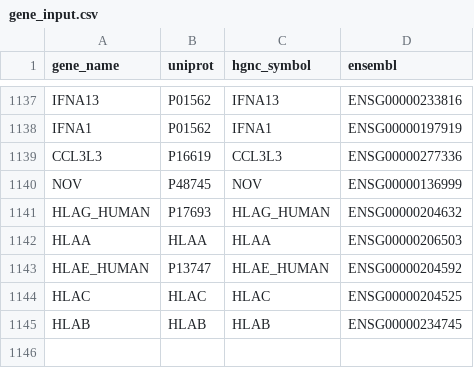
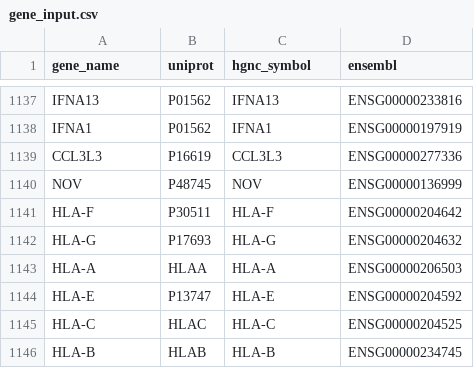
Before and after one commit to Teichlab/cellphonedb, a CSV file: cellphonedb/src/core/data/gene_input.csv, drawn as a sheet; only a part is shown, gaps mark what is left out.

```diff
--- a/cellphonedb/src/core/data/gene_input.csv
+++ b/cellphonedb/src/core/data/gene_input.csv
@@ -1140,6 +1140,7 @@ CCL3L3,P16619,CCL3L3,ENSG00000277336
 NOV,P48745,NOV,ENSG00000136999
-HLAG_HUMAN,P17693,HLAG_HUMAN,ENSG00000204632
-HLAA,HLAA,HLAA,ENSG00000206503
-HLAE_HUMAN,P13747,HLAE_HUMAN,ENSG00000204592
-HLAC,HLAC,HLAC,ENSG00000204525
-HLAB,HLAB,HLAB,ENSG00000234745
+HLA-F,P30511,HLA-F,ENSG00000204642
+HLA-G,P17693,HLA-G,ENSG00000204632
+HLA-A,HLAA,HLA-A,ENSG00000206503
+HLA-E,P13747,HLA-E,ENSG00000204592
+HLA-C,HLAC,HLA-C,ENSG00000204525
+HLA-B,HLAB,HLA-B,ENSG00000234745
```
Also changed, not shown: cellphonedb/src/core/data/complex_input.csv, cellphonedb/src/core/data/sources/hla_genes.csv, 2 other files.
